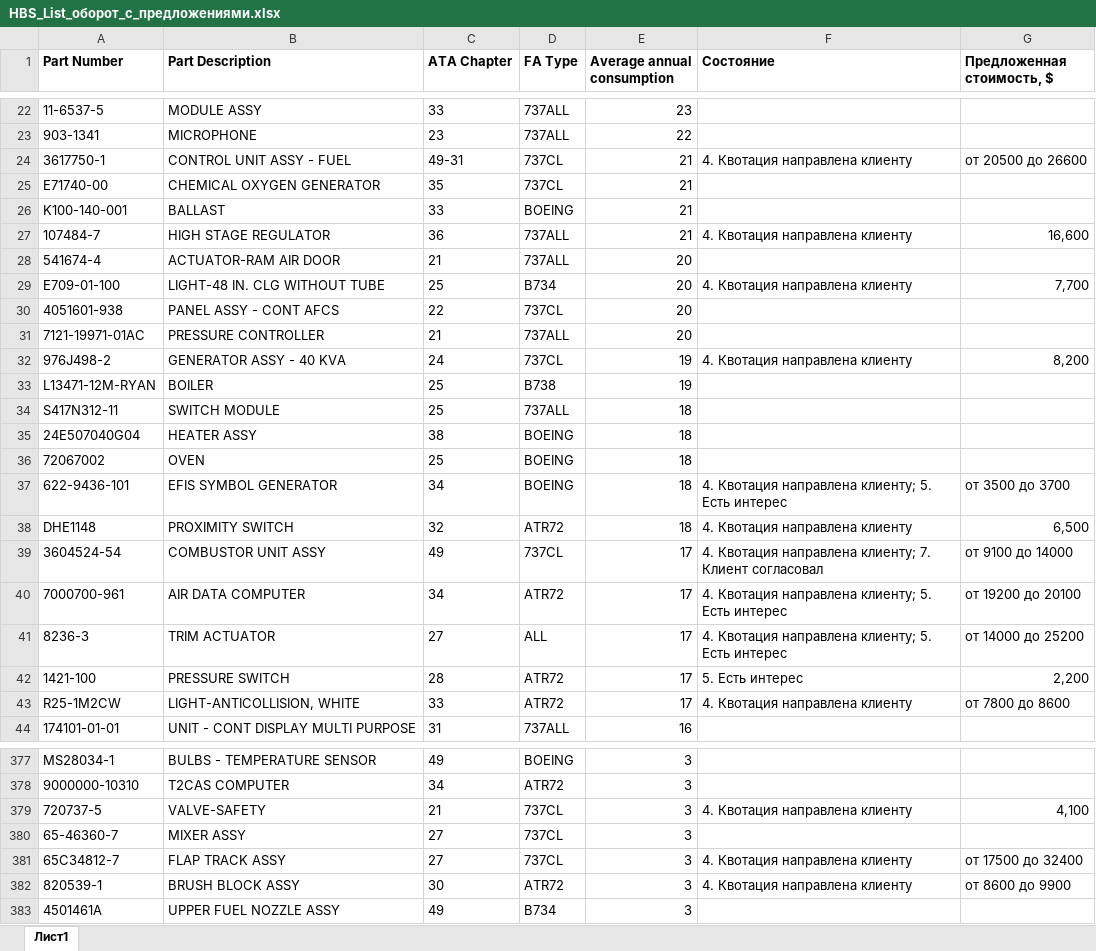
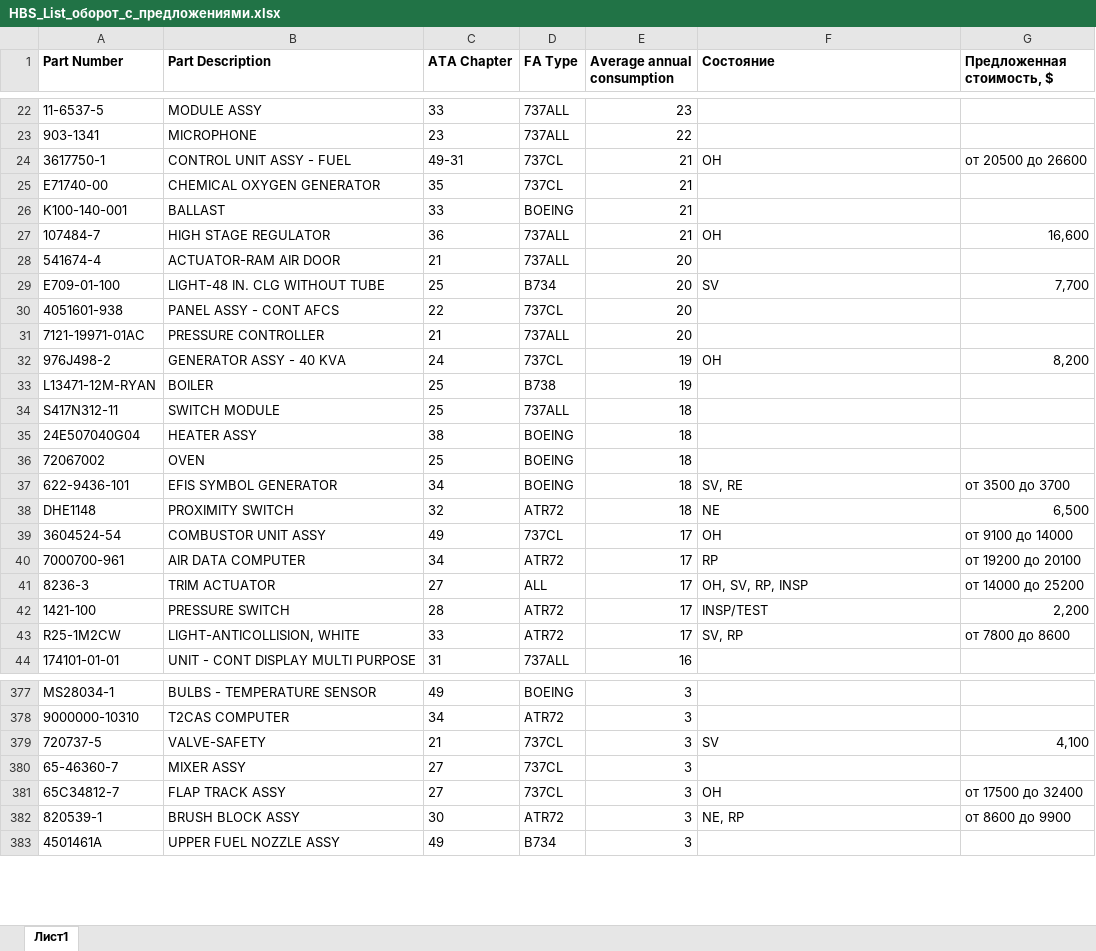
Before and after one commit to alexanderp-cell/Main, an Excel workbook: HBS_List_оборот_с_предложениями.xlsx, sheet Лист1, drawn as a sheet; only a part is shown, gaps mark what is left out; values as stored, in another font and other column widths than the file's, no borders; the diff covers the shown part only; the diff names each change by its address in the sheet, - before the commit and + after, or states it on an @@ line.

```diff
--- a/HBS_List_оборот_с_предложениями.xlsx (sheet Лист1)
+++ b/HBS_List_оборот_с_предложениями.xlsx (sheet Лист1)
-F24 (Состояние): 4. Квотация направлена клиенту
+F24 (Состояние): OH
-F27 (Состояние): 4. Квотация направлена клиенту
+F27 (Состояние): OH
-F29 (Состояние): 4. Квотация направлена клиенту
+F29 (Состояние): SV
-F32 (Состояние): 4. Квотация направлена клиенту
+F32 (Состояние): OH
-F37 (Состояние): 4. Квотация направлена клиенту; 5. Есть интерес
+F37 (Состояние): SV, RE
-F38 (Состояние): 4. Квотация направлена клиенту
+F38 (Состояние): NE
-F39 (Состояние): 4. Квотация направлена клиенту; 7. Клиент согласовал
+F39 (Состояние): OH
-F40 (Состояние): 4. Квотация направлена клиенту; 5. Есть интерес
+F40 (Состояние): RP
-F41 (Состояние): 4. Квотация направлена клиенту; 5. Есть интерес
+F41 (Состояние): OH, SV, RP, INSP
-F42 (Состояние): 5. Есть интерес
+F42 (Состояние): INSP/TEST
-F43 (Состояние): 4. Квотация направлена клиенту
+F43 (Состояние): SV, RP
-F379 (Состояние): 4. Квотация направлена клиенту
+F379 (Состояние): SV
-F381 (Состояние): 4. Квотация направлена клиенту
+F381 (Состояние): OH
-F382 (Состояние): 4. Квотация направлена клиенту
+F382 (Состояние): NE, RP
```
Also changed, not shown: 131 edited cells elsewhere in this sheet.
